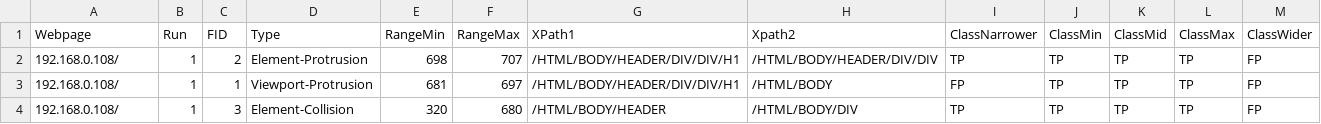
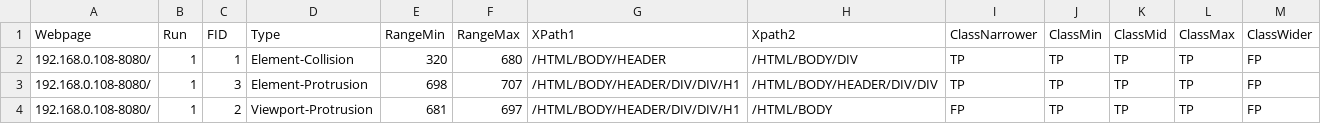
Before and after one commit to TasmiaZerin1128/LocaliCSS, a CSV file: backend/localization-results/Bower/run---1/Failures.csv, drawn as a sheet.

```diff
--- a/backend/localization-results/Bower/run---1/Failures.csv
+++ b/backend/localization-results/Bower/run---1/Failures.csv
@@ -1,4 +1,4 @@
 Webpage,Run,FID,Type,RangeMin,RangeMax,XPath1,Xpath2,ClassNarrower,ClassMin,ClassMid,ClassMax,ClassWider
-192.168.0.108/,1,2,Element-Protrusion,698,707,/HTML/BODY/HEADER/DIV/DIV/H1,/HTML/BODY/HEADER/DIV/DIV,TP,TP,TP,TP,FP
-192.168.0.108/,1,1,Viewport-Protrusion,681,697,/HTML/BODY/HEADER/DIV/DIV/H1,/HTML/BODY,FP,TP,TP,TP,FP
-192.168.0.108/,1,3,Element-Collision,320,680,/HTML/BODY/HEADER,/HTML/BODY/DIV,TP,TP,TP,TP,FP
+192.168.0.108-8080/,1,1,Element-Collision,320,680,/HTML/BODY/HEADER,/HTML/BODY/DIV,TP,TP,TP,TP,FP
+192.168.0.108-8080/,1,3,Element-Protrusion,698,707,/HTML/BODY/HEADER/DIV/DIV/H1,/HTML/BODY/HEADER/DIV/DIV,TP,TP,TP,TP,FP
+192.168.0.108-8080/,1,2,Viewport-Protrusion,681,697,/HTML/BODY/HEADER/DIV/DIV/H1,/HTML/BODY,FP,TP,TP,TP,FP
```
Also changed, not shown: 16 other files.
